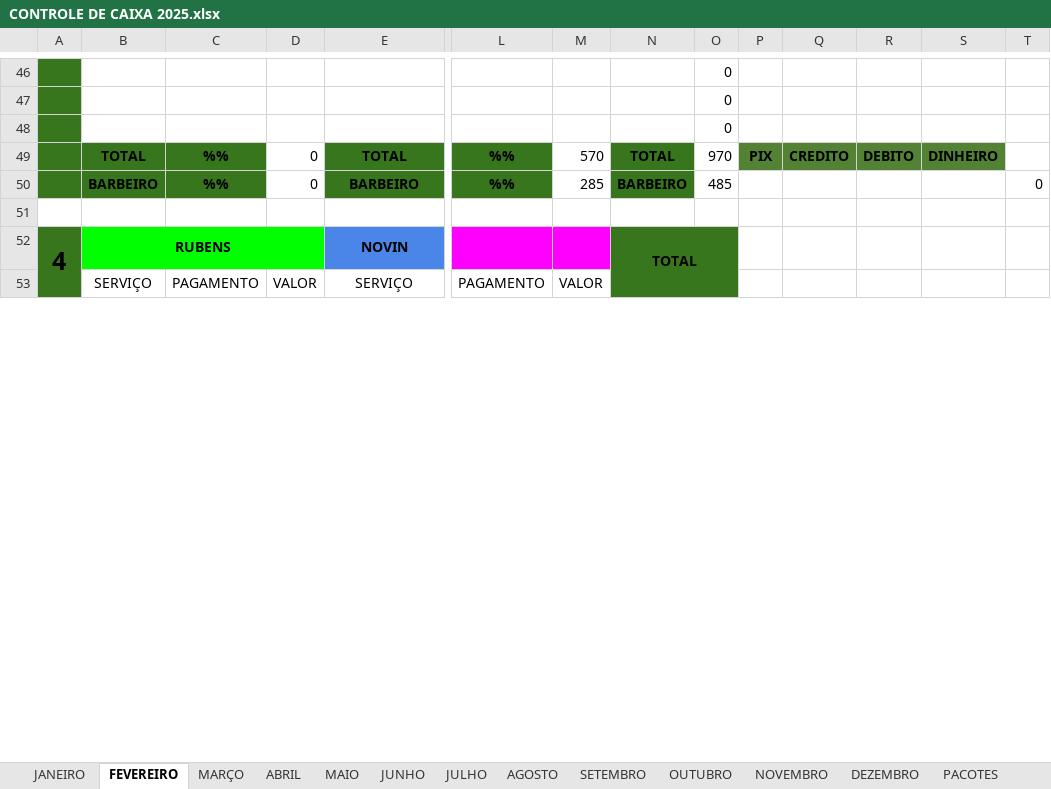
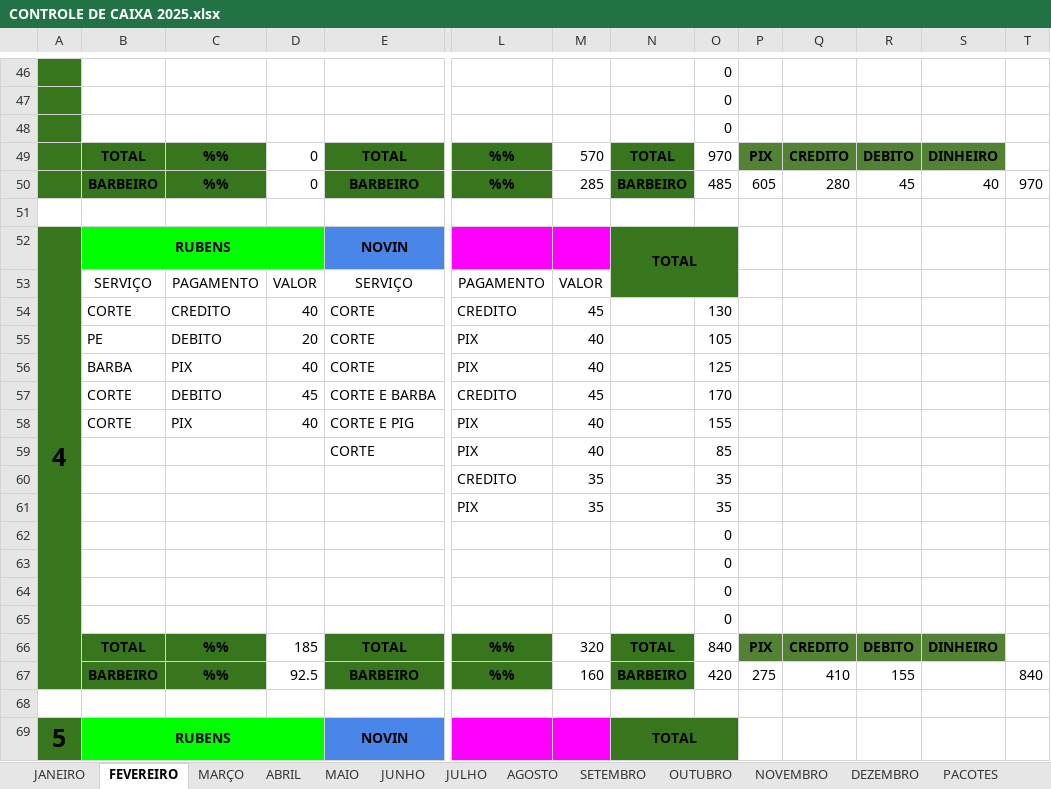
Before and after one commit to joaosantosxps/controle, an Excel workbook: CONTROLE DE CAIXA 2025.xlsx, sheet FEVEREIRO, drawn as a sheet; only a part is shown, gaps mark what is left out; values as stored, in another font and other column widths than the file's, no borders; removed rows and columns are numbered as before the commit, all else as after; rows hold the shown columns only; the diff covers the shown part only; the diff names each change by its address in the sheet, - before the commit and + after, or states it on an @@ line.

```diff
--- a/CONTROLE DE CAIXA 2025.xlsx (sheet FEVEREIRO)
+++ b/CONTROLE DE CAIXA 2025.xlsx (sheet FEVEREIRO)
-P50: (empty)
+P50: 605
-Q50: (empty)
+Q50: 280
-R50: (empty)
+R50: 45
-S50: (empty)
+S50: 40
-T50: 0
+T50: 970
-A52:A67 merged
+A52:A67 merged
+row 54:  | CORTE | CREDITO | 40 | CORTE | CREDITO | 45 |  | 130
+row 55:  | PE | DEBITO | 20 | CORTE | PIX | 40 |  | 105
+row 56:  | BARBA | PIX | 40 | CORTE | PIX | 40 |  | 125
+row 57:  | CORTE | DEBITO | 45 | CORTE E BARBA | CREDITO | 45 |  | 170
+row 58:  | CORTE | PIX | 40 | CORTE E PIG | PIX | 40 |  | 155
+row 59:  |  |  |  | CORTE | PIX | 40 |  | 85
+row 60:  |  |  |  |  | CREDITO | 35 |  | 35
+row 61:  |  |  |  |  | PIX | 35 |  | 35
@@ row 61 moved to row 62: 0 @@
@@ row 62 moved to row 63: 0 @@
@@ row 63 moved to row 64: 0 @@
@@ row 64 moved to row 65: 0 @@
+row 66:  | TOTAL | %% | 185 | TOTAL | %% | 320 | TOTAL | 840 | PIX | CREDITO | DEBITO | DINHEIRO
+row 67:  | BARBEIRO | %% | 92.5 | BARBEIRO | %% | 160 | BARBEIRO | 420 | 275 | 410 | 155 |  | 840
+row 68: (empty)
```
Also changed, not shown: 35 added rows, 46 removed rows, 5 moved rows, 100 edited cells and cell formats elsewhere in this sheet, sheet PRODUTOS, sheet PACOTES, other sheet tabs, formulas that keep their value.
